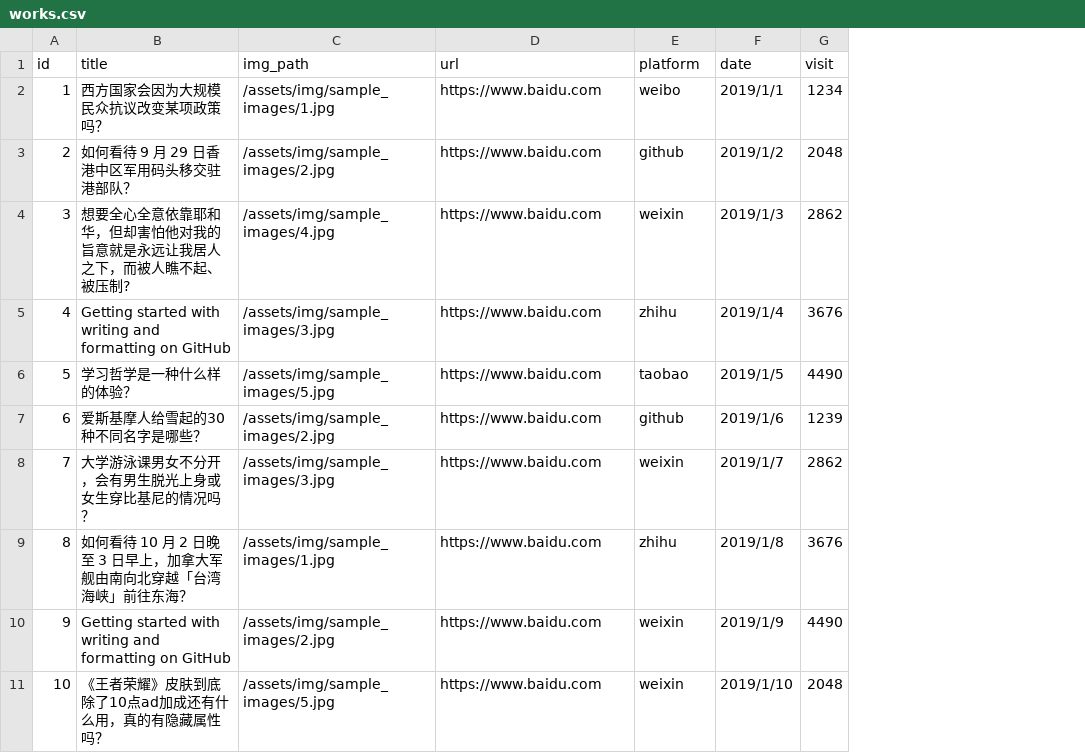
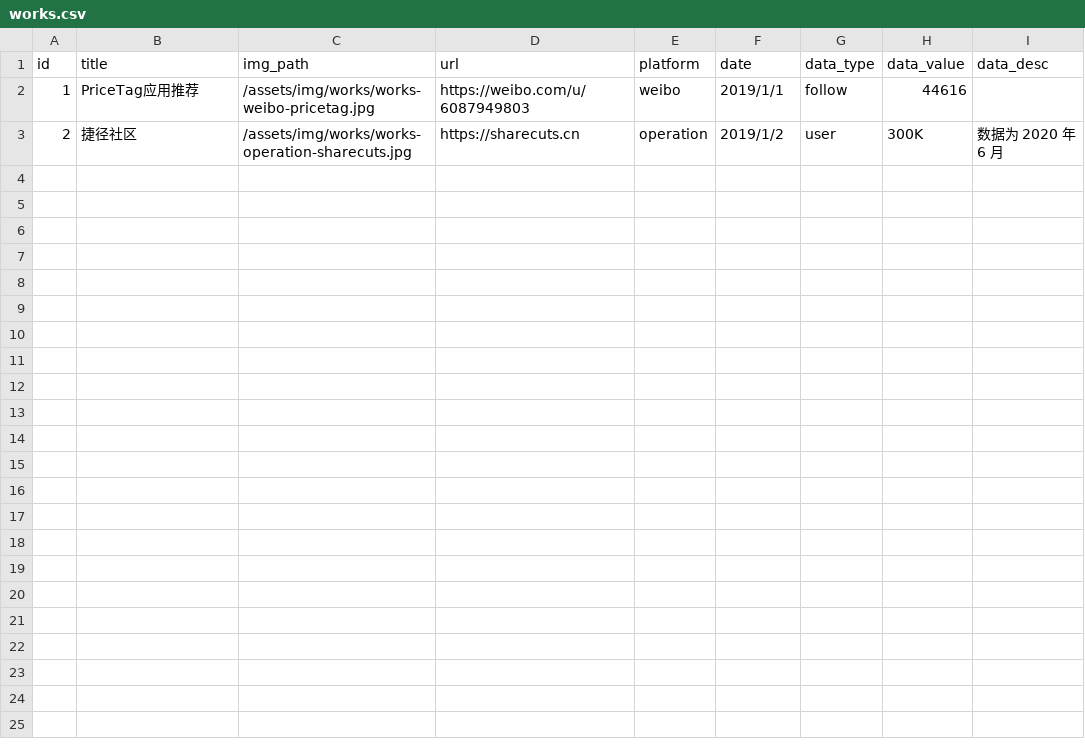
Before and after one commit to rijieli/epozh_dev, a CSV file: _data/works.csv, drawn as a sheet; removed rows and columns are numbered as before the commit, all else as after; the diff names each change by its address in the sheet, - before the commit and + after, or states it on an @@ line.

```diff
--- a/_data/works.csv
+++ b/_data/works.csv
-column G (visit), rows 2-3: 1234 | 2048
+column G (data_type), rows 2-3: follow | user
+column H (data_value), rows 2-3: 44616 | 300K
+column I (data_desc), row 3: 数据为 2020 年 6 月
-B2 (title): 西方国家会因为大规模民众抗议改变某项政策吗？
+B2 (title): PriceTag应用推荐
-C2 (img_path): /assets/img/sample_images/1.jpg
+C2 (img_path): /assets/img/works/works-weibo-pricetag.jpg
-D2 (url): https://www.baidu.com
+D2 (url): https://weibo.com/u/6087949803
-B3 (title): 如何看待 9 月 29 日香港中区军用码头移交驻港部队？
+B3 (title): 捷径社区
-C3 (img_path): /assets/img/sample_images/2.jpg
+C3 (img_path): /assets/img/works/works-operation-sharecuts.jpg
-D3 (url): https://www.baidu.com
+D3 (url): https://sharecuts.cn
-E3 (platform): github
+E3 (platform): operation
-row 4: 3 | 想要全心全意依靠耶和华，但却害怕他对我的旨意就是永远让我居人之下，而被人瞧不起、被压制? | /assets/img/sample_images/4.jpg | https://www.baidu.com | weixin | 2019/1/3 | 2862
-row 5: 4 | Getting started with writing and formatting on GitHub | /assets/img/sample_images/3.jpg | https://www.baidu.com | zhihu | 2019/1/4 | 3676
-row 6: 5 | 学习哲学是一种什么样的体验？ | /assets/img/sample_images/5.jpg | https://www.baidu.com | taobao | 2019/1/5 | 4490
-row 7: 6 | 爱斯基摩人给雪起的30种不同名字是哪些？ | /assets/img/sample_images/2.jpg | https://www.baidu.com | github | 2019/1/6 | 1239
-row 8: 7 | 大学游泳课男女不分开，会有男生脱光上身或女生穿比基尼的情况吗？ | /assets/img/sample_images/3.jpg | https://www.baidu.com | weixin | 2019/1/7 | 2862
-row 9: 8 | 如何看待 10 月 2 日晚至 3 日早上，加拿大军舰由南向北穿越「台湾海峡」前往东海？ | /assets/img/sample_images/1.jpg | https://www.baidu.com | zhihu | 2019/1/8 | 3676
-row 10: 9 | Getting started with writing and formatting on GitHub | /assets/img/sample_images/2.jpg | https://www.baidu.com | weixin | 2019/1/9 | 4490
-row 11: 10 | 《王者荣耀》皮肤到底除了10点ad加成还有什么用，真的有隐藏属性吗？ | /assets/img/sample_images/5.jpg | https://www.baidu.com | weixin | 2019/1/10 | 2048
```
Also changed, not shown: _data/works_category.csv, 13 other files.
